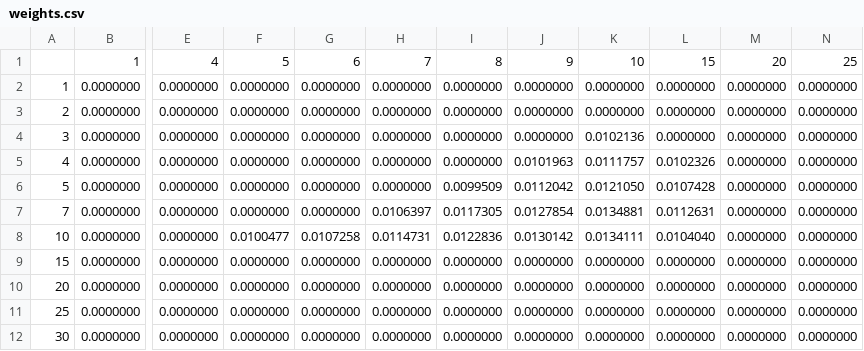
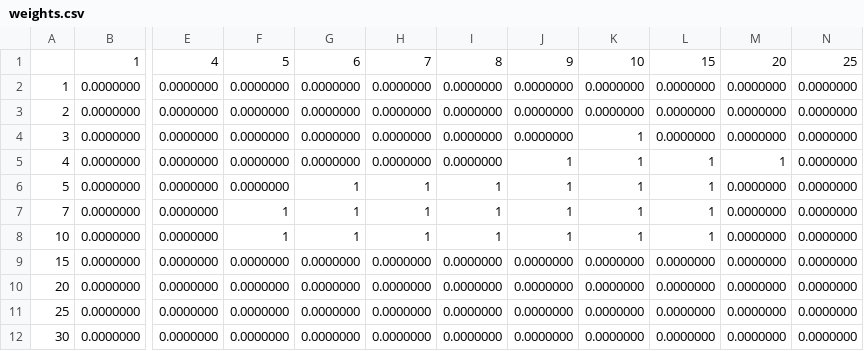
Before and after one commit to mzizi-io/pricerlib, a CSV file: data/weights.csv, drawn as a sheet; only a part is shown, gaps mark what is left out; the diff names each change by its address in the sheet, - before the commit and + after, or states it on an @@ line.

Commit message:
Update weights.csv

```diff
--- a/data/weights.csv
+++ b/data/weights.csv
-K4: 0.0102136
+K4: 1
-J5: 0.0101963
+J5: 1
-K5: 0.0111757
+K5: 1
-L5: 0.0102326
+L5: 1
-M5: 0.0000000
+M5: 1
-G6:G7: 0.0000000
+G6:G7: 1
-H6: 0.0000000
+H6: 1
-I6: 0.0099509
+I6: 1
-J6: 0.0112042
+J6: 1
-K6: 0.0121050
+K6: 1
-L6: 0.0107428
+L6: 1
-F7: 0.0000000
+F7: 1
-H7: 0.0106397
+H7: 1
-I7: 0.0117305
+I7: 1
-J7: 0.0127854
+J7: 1
-K7: 0.0134881
+K7: 1
-L7: 0.0112631
+L7: 1
-F8: 0.0100477
+F8: 1
-G8: 0.0107258
+G8: 1
-H8: 0.0114731
+H8: 1
-I8: 0.0122836
+I8: 1
-J8: 0.0130142
+J8: 1
-K8: 0.0134111
+K8: 1
-L8: 0.0104040
+L8: 1
```
